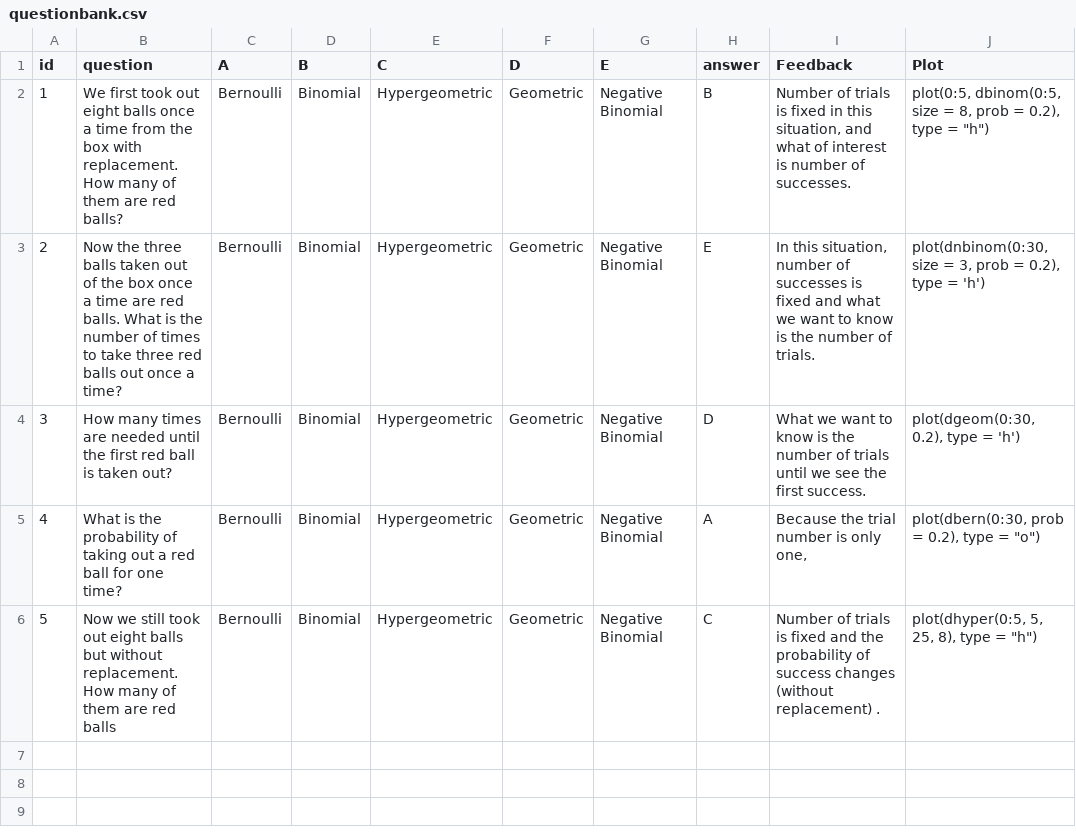
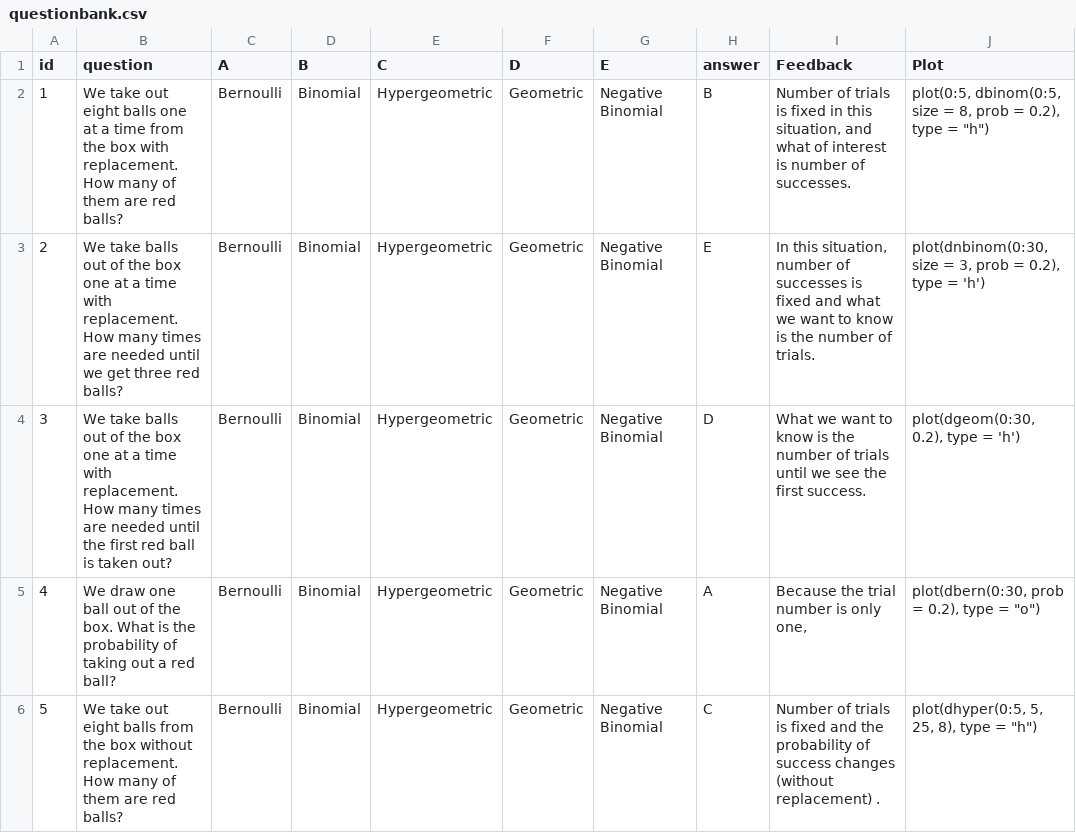
Before and after one commit to EducationShinyAppTeam/Discrete_Distributions, a CSV file: questionbank.csv, drawn as a sheet; only a part is shown; the diff names each change by its address in the sheet, - before the commit and + after, or states it on an @@ line.

```diff
--- a/questionbank.csv
+++ b/questionbank.csv
-B2 (question): We first took out eight balls once a time…
+B2 (question): We take out eight balls one at a time…
-B3 (question): Now the three balls taken out of the box once a time are red balls. What is the number of times to take three red balls out once a time?
+B3 (question): We take balls out of the box one at a time with replacement. How many times are needed until we get three red balls?
-B4 (question): How many…
+B4 (question): We take balls out of the box one at a time with replacement. How many…
-B5 (question): What is the probability of taking out a red ball for one time?
+B5 (question): We draw one ball out of the box. What is the probability of taking out a red ball?
-B6 (question): Now we still took out eight balls but without replacement. How many of them are red balls
+B6 (question): We take out eight balls from the box without replacement. How many of them are red balls?
```
Also changed, not shown: 3 other files.
